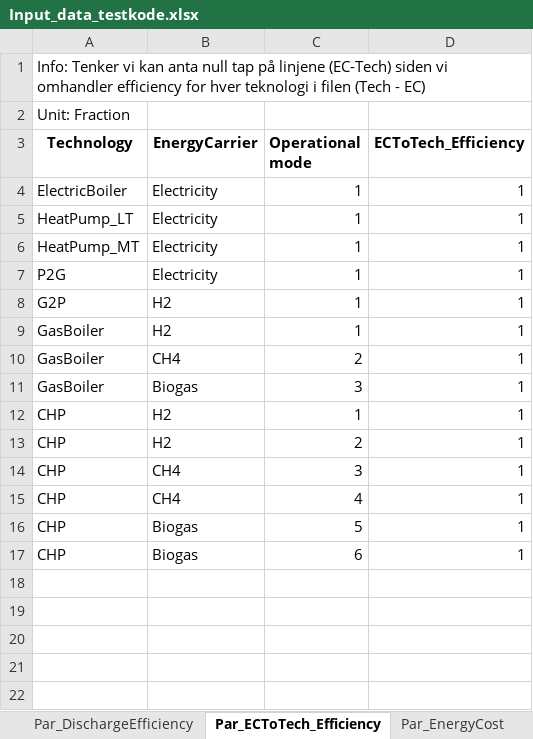
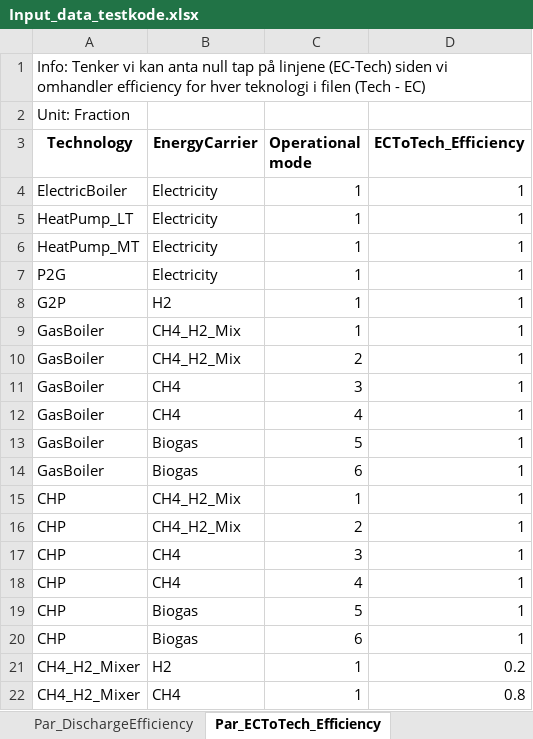
Before and after one commit to Lasseas/Master_multi_stage_v1, an Excel workbook: Input_data_testkode.xlsx, sheet Par_ECToTech_Efficiency, drawn as a sheet; values as stored, in another font and other column widths than the file's, no borders; addresses are those after the commit; the diff names each change by its address in the sheet, - before the commit and + after, or states it on an @@ line.

```diff
--- a/Input_data_testkode.xlsx (sheet Par_ECToTech_Efficiency)
+++ b/Input_data_testkode.xlsx (sheet Par_ECToTech_Efficiency)
-B9 (EnergyCarrier): H2
+B9 (EnergyCarrier): CH4_H2_Mix
-B10 (EnergyCarrier): CH4
+B10 (EnergyCarrier): CH4_H2_Mix
-B11 (EnergyCarrier): Biogas
+B11 (EnergyCarrier): CH4
+row 12: GasBoiler | CH4 | 4 | 1
+row 13: GasBoiler | Biogas | 5 | 1
+row 14: GasBoiler | Biogas | 6 | 1
-B15:B16 (EnergyCarrier): H2
+B15:B16 (EnergyCarrier): CH4_H2_Mix
+row 21: CH4_H2_Mixer | H2 | 1 | 0.2
+row 22: CH4_H2_Mixer | CH4 | 1 | 0.8
```
Also changed, not shown: sheet Par_EnergyDemand, sheet Par_ExportCost, sheet Par_EnergyCost, sheet Par_AvailabilityFactor, sheet Par_CarbonIntensity, sheet Subset_ECToTech, 9 more sheets, other sheet tabs, 18 other files.
